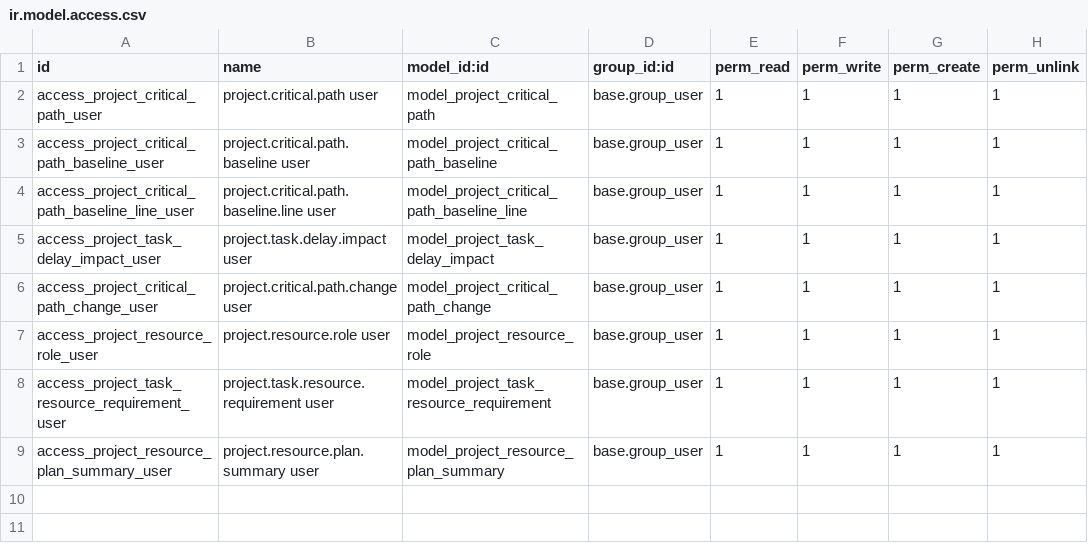
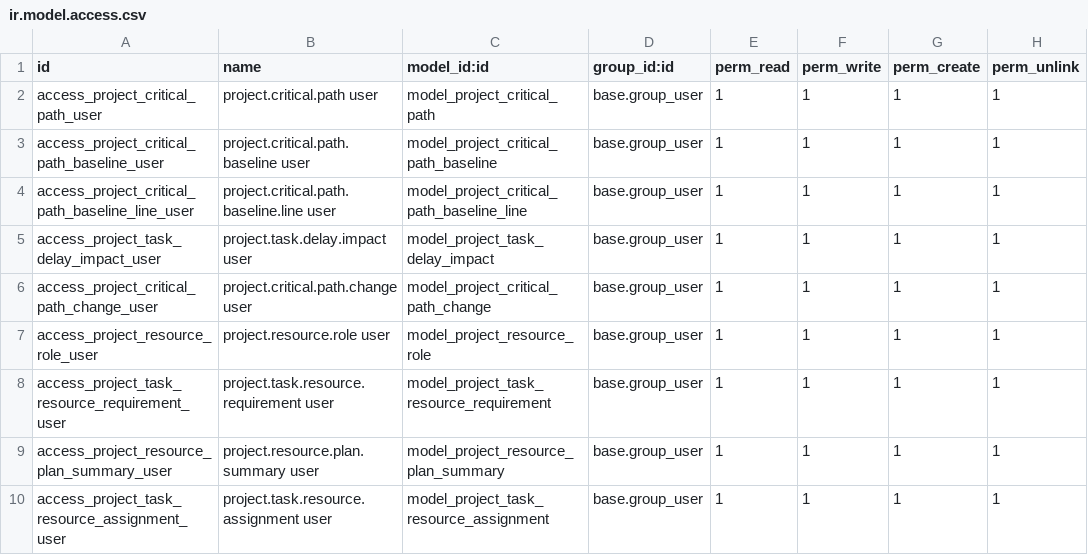
Before and after one commit to TugayHatil/th_project_19, a CSV file: project_critical_path/security/ir.model.access.csv, drawn as a sheet; the diff names each change by its address in the sheet, - before the commit and + after, or states it on an @@ line.

Commit message:
[ADD] project_critical_path: resource assignments

```diff
--- a/project_critical_path/security/ir.model.access.csv
+++ b/project_critical_path/security/ir.model.access.csv
+row 10: access_project_task_resource_assignment_user | project.task.resource.assignment user | model_project_task_resource_assignment | base.group_user | 1 | 1 | 1 | 1
```
Also changed, not shown: 7 other files.
